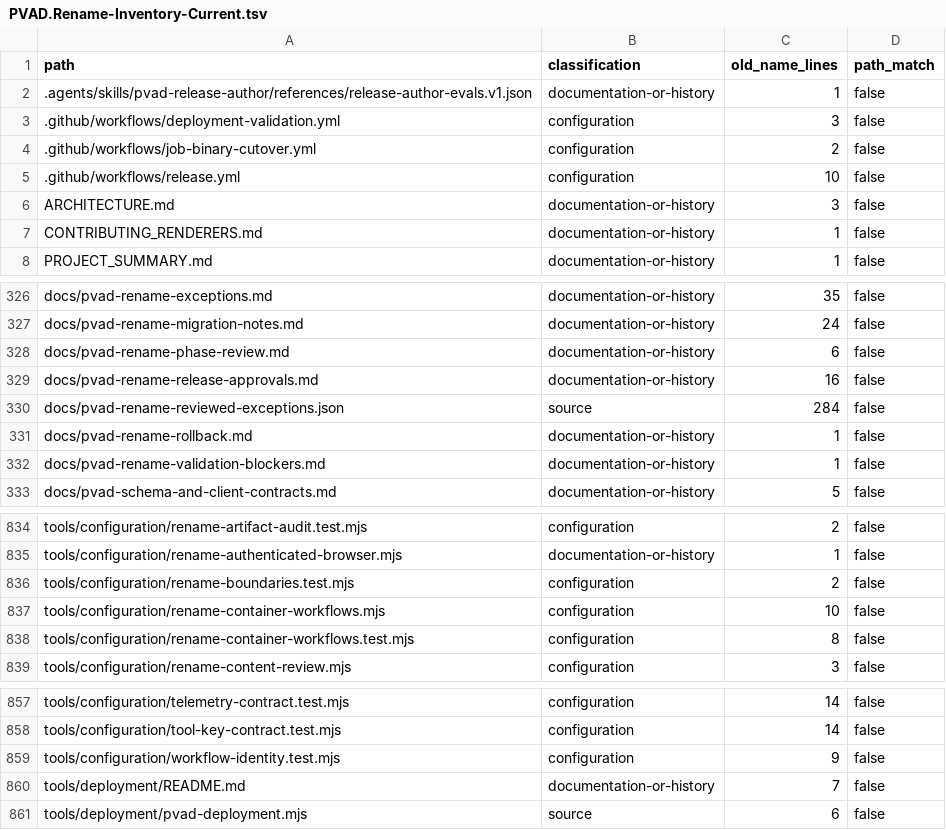
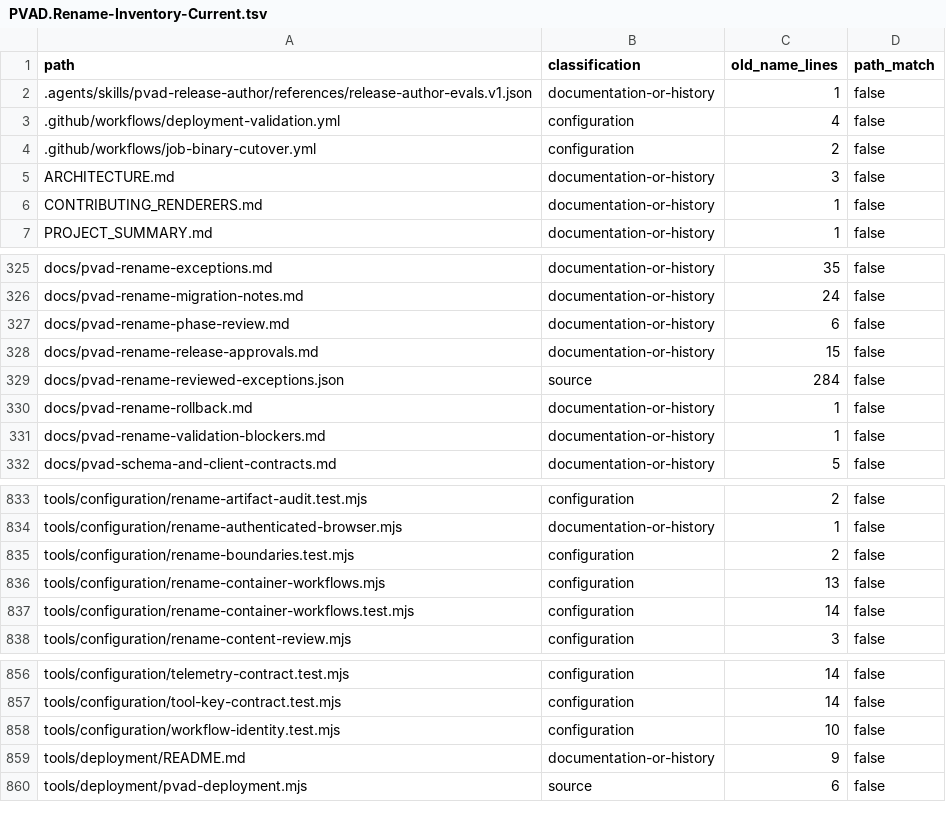
Before and after one commit to silentdevcore/Canvas, a TSV file: checklists/PVAD.Rename-Inventory-Current.tsv, drawn as a sheet; only a part is shown, gaps mark what is left out.

```diff
--- a/checklists/PVAD.Rename-Inventory-Current.tsv
+++ b/checklists/PVAD.Rename-Inventory-Current.tsv
@@ -2,5 +2,4 @@ path	classification	old_name_lines	path_match
 .agents/skills/pvad-release-author/references/release-author-evals.v1.json	documentation-or-history	1	false
-.github/workflows/deployment-validation.yml	configuration	3	false
+.github/workflows/deployment-validation.yml	configuration	4	false
 .github/workflows/job-binary-cutover.yml	configuration	2	false
-.github/workflows/release.yml	configuration	10	false
 ARCHITECTURE.md	documentation-or-history	3	false
@@ -328,3 +327,3 @@ docs/pvad-rename-migration-notes.md	documentation-or-history	24	false
 docs/pvad-rename-phase-review.md	documentation-or-history	6	false
-docs/pvad-rename-release-approvals.md	documentation-or-history	16	false
+docs/pvad-rename-release-approvals.md	documentation-or-history	15	false
 docs/pvad-rename-reviewed-exceptions.json	source	284	false
@@ -836,4 +835,4 @@ tools/configuration/rename-authenticated-browser.mjs	documentation-or-history	1
 tools/configuration/rename-boundaries.test.mjs	configuration	2	false
-tools/configuration/rename-container-workflows.mjs	configuration	10	false
-tools/configuration/rename-container-workflows.test.mjs	configuration	8	false
+tools/configuration/rename-container-workflows.mjs	configuration	13	false
+tools/configuration/rename-container-workflows.test.mjs	configuration	14	false
 tools/configuration/rename-content-review.mjs	configuration	3	false
@@ -858,4 +857,4 @@ tools/configuration/telemetry-contract.test.mjs	configuration	14	false
 tools/configuration/tool-key-contract.test.mjs	configuration	14	false
-tools/configuration/workflow-identity.test.mjs	configuration	9	false
-tools/deployment/README.md	documentation-or-history	7	false
+tools/configuration/workflow-identity.test.mjs	configuration	10	false
+tools/deployment/README.md	documentation-or-history	9	false
 tools/deployment/pvad-deployment.mjs	source	6	false
```
Also changed, not shown: 15 other files.
